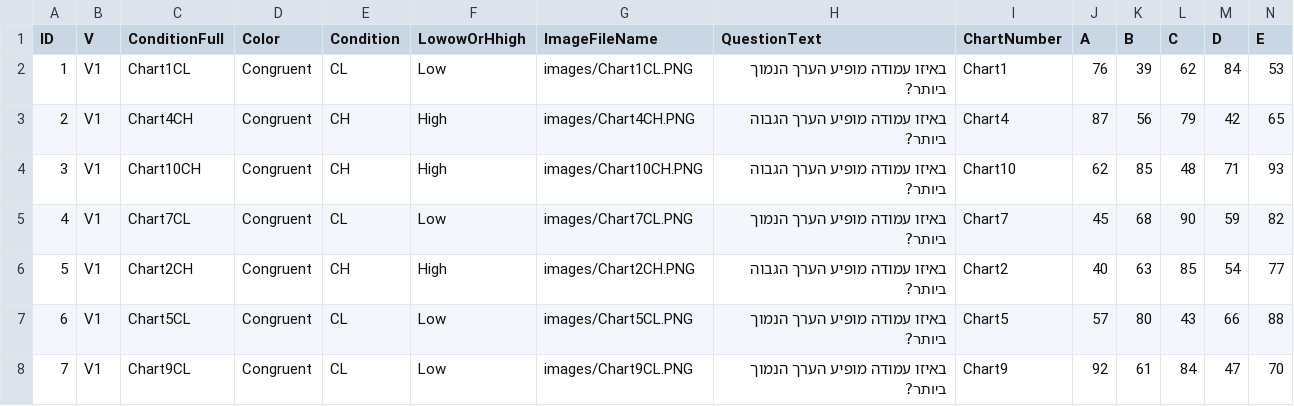
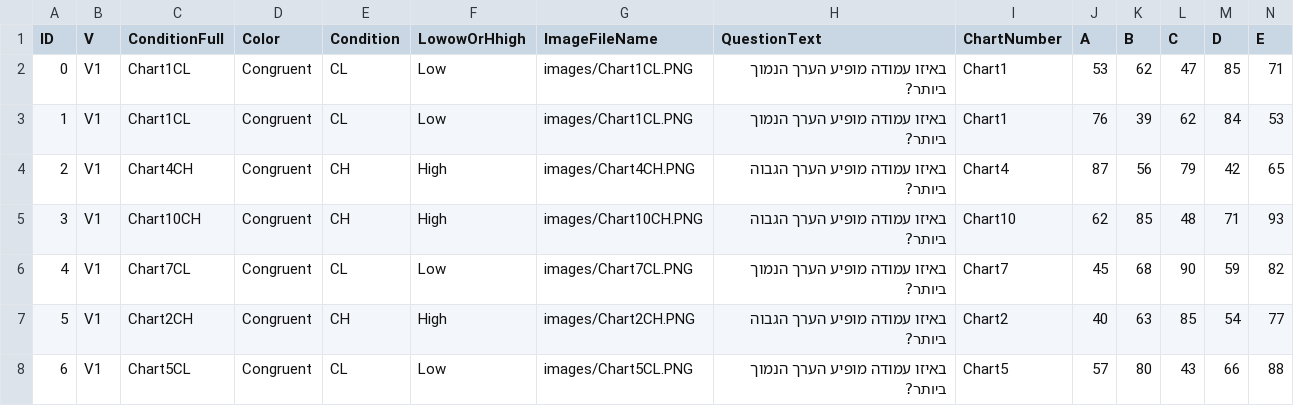
Before and after one commit to DanaArnonPerry/graph-color-experiment, a CSV file: data/colors_in_charts.csv, drawn as a sheet; only a part is shown; the shorter side is filled out with more unchanged rows; rows hold the shown columns only; the diff names each change by its address in the sheet, - before the commit and + after, or states it on an @@ line.

Commit message:
Add files via upload

```diff
--- a/data/colors_in_charts.csv
+++ b/data/colors_in_charts.csv
+row 2: 0 | V1 | Chart1CL | Congruent | CL | Low | images/Chart1CL.PNG | באיזו עמודה מופיע הערך הנמוך ביותר? | Chart1 | 53 | 62 | 47 | 85 | 71
```
